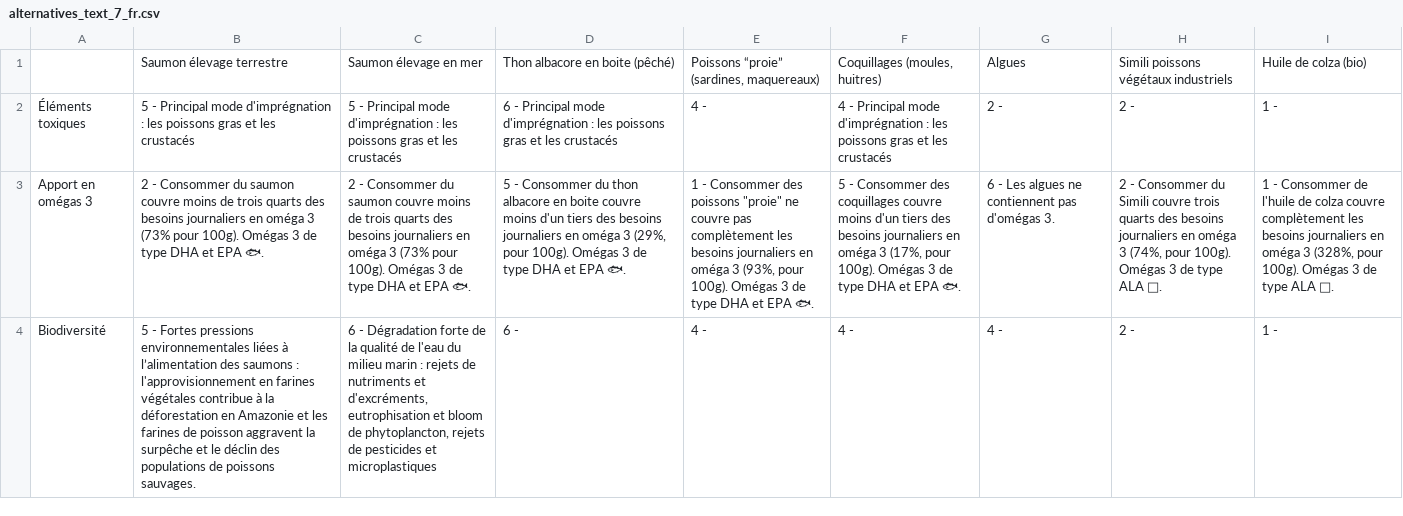
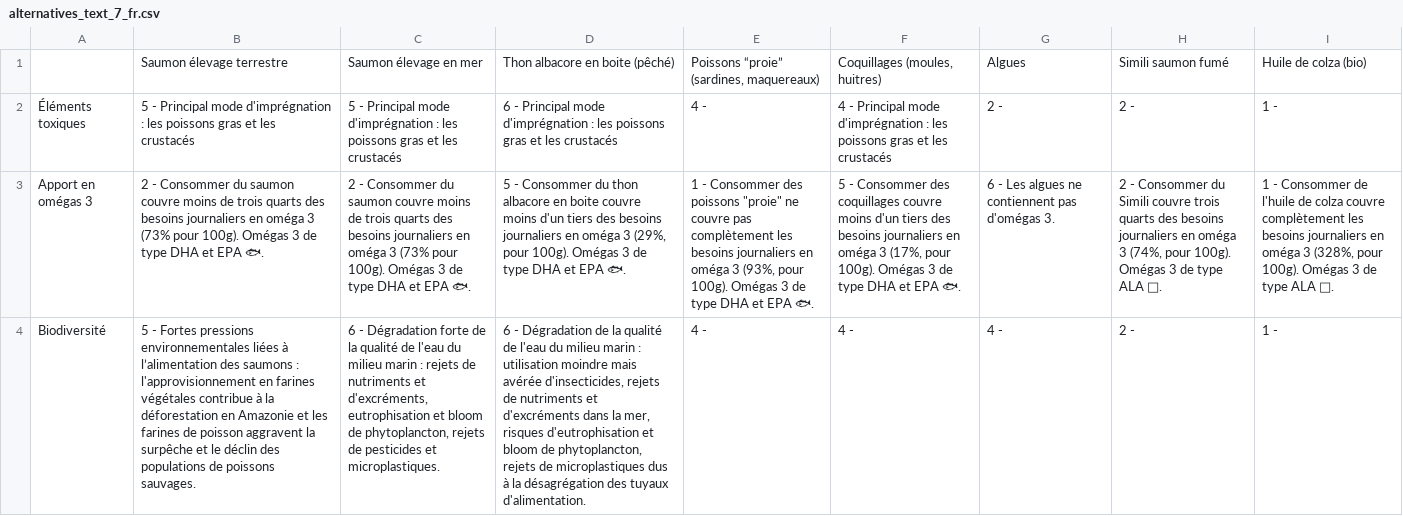
Before and after one commit to dataforgoodfr/12_pinkbombs, a CSV file: data/alternatives_text_7_fr.csv, drawn as a sheet; only a part is shown; the diff covers the shown part only; the diff names each change by its address in the sheet, - before the commit and + after, or states it on an @@ line.

```diff
--- a/data/alternatives_text_7_fr.csv
+++ b/data/alternatives_text_7_fr.csv
-H1: Simili poissons végétaux industriels
+H1: Simili saumon fumé
-C4: …pesticides et microplastiques
+C4: …pesticides et microplastiques.
-D4: 6 -
+D4: 6 - Dégradation de la qualité de l'eau du milieu marin : utilisation moindre mais avérée d'insecticides, rejets de nutriments et d'excréments dans la mer, risques d'eutrophisation et bloom de phytoplancton, rejets de microplastiques dus à la désagrégation des tuyaux d'alimentation.
```
Also changed, not shown: 16 edited cells elsewhere in this file, data/alternatives_text_7.csv, 26 other files.
